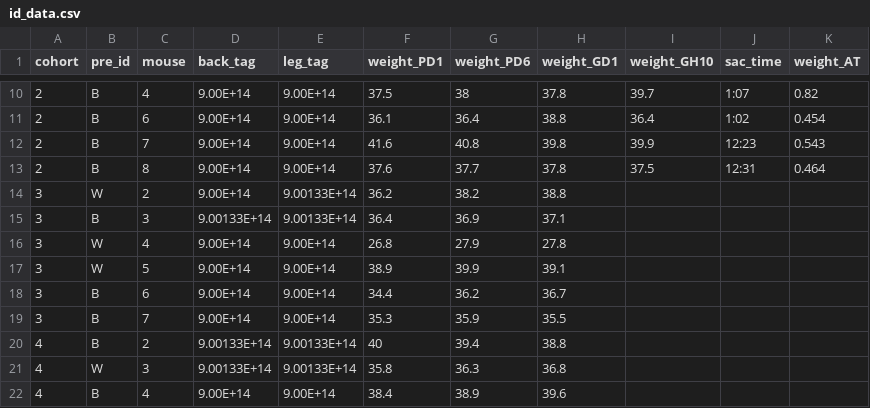
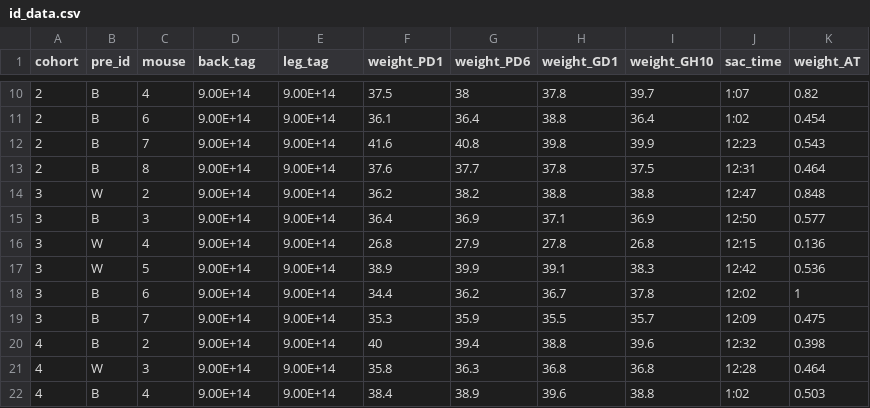
Before and after one commit to jalapic/rfid, a CSV file: RFID_stable_cohorts/data_raw/id_data.csv, drawn as a sheet; only a part is shown, gaps mark what is left out; the diff covers the shown part only.

Commit message:
cohort  3 and 4 behavior and tracking data

```diff
--- a/RFID_stable_cohorts/data_raw/id_data.csv
+++ b/RFID_stable_cohorts/data_raw/id_data.csv
@@ -13,10 +13,10 @@ cohort,pre_id,mouse ,back_tag,leg_tag,weight_PD1,weight_PD6,weight_GD1,weight_GH
 2,B,8,9.00E+14,9.00E+14,37.6,37.7,37.8,37.5,12:31,0.464
-3,W,2,9.00E+14,9.00133E+14,36.2,38.2,38.8,,,
-3,B,3,9.00133E+14,9.00133E+14,36.4,36.9,37.1,,,
-3,W,4,9.00E+14,9.00E+14,26.8,27.9,27.8,,,
-3,W,5,9.00E+14,9.00E+14,38.9,39.9,39.1,,,
-3,B,6,9.00E+14,9.00E+14,34.4,36.2,36.7,,,
-3,B,7,9.00E+14,9.00E+14,35.3,35.9,35.5,,,
-4,B,2,9.00133E+14,9.00133E+14,40,39.4,38.8,,,
-4,W,3,9.00133E+14,9.00133E+14,35.8,36.3,36.8,,,
-4,B,4,9.00E+14,9.00E+14,38.4,38.9,39.6,,,
+3,W,2,9.00E+14,9.00E+14,36.2,38.2,38.8,38.8,12:47,0.848
+3,B,3,9.00E+14,9.00E+14,36.4,36.9,37.1,36.9,12:50,0.577
+3,W,4,9.00E+14,9.00E+14,26.8,27.9,27.8,26.8,12:15,0.136
+3,W,5,9.00E+14,9.00E+14,38.9,39.9,39.1,38.3,12:42,0.536
+3,B,6,9.00E+14,9.00E+14,34.4,36.2,36.7,37.8,12:02,1
+3,B,7,9.00E+14,9.00E+14,35.3,35.9,35.5,35.7,12:09,0.475
+4,B,2,9.00E+14,9.00E+14,40,39.4,38.8,39.6,12:32,0.398
+4,W,3,9.00E+14,9.00E+14,35.8,36.3,36.8,36.8,12:28,0.464
+4,B,4,9.00E+14,9.00E+14,38.4,38.9,39.6,38.8,1:02,0.503
```
Also changed, not shown: 15 edited cells elsewhere in this file, 13 other files.
